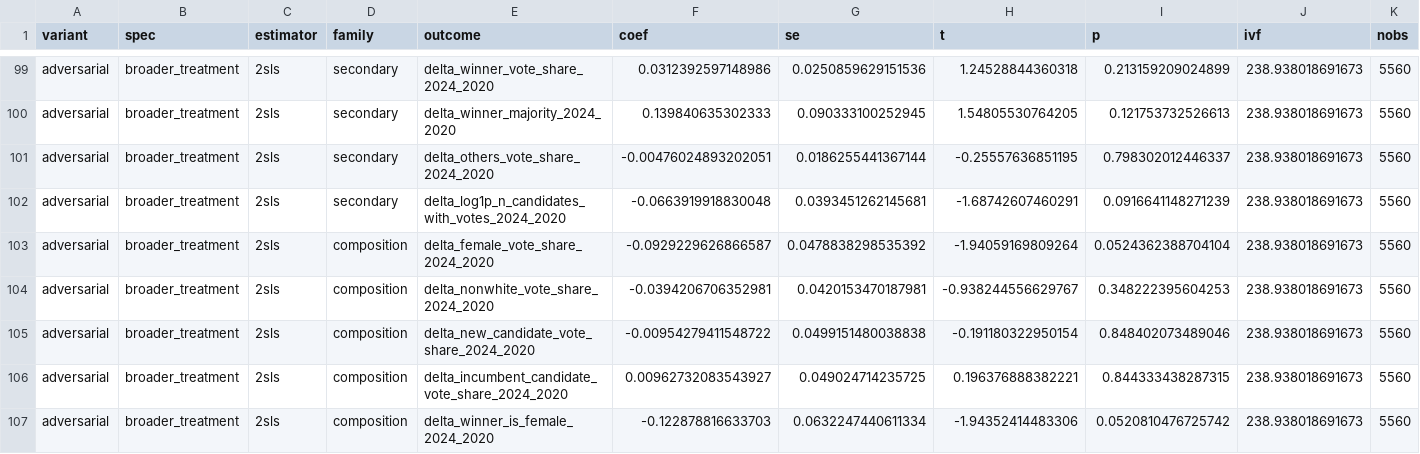
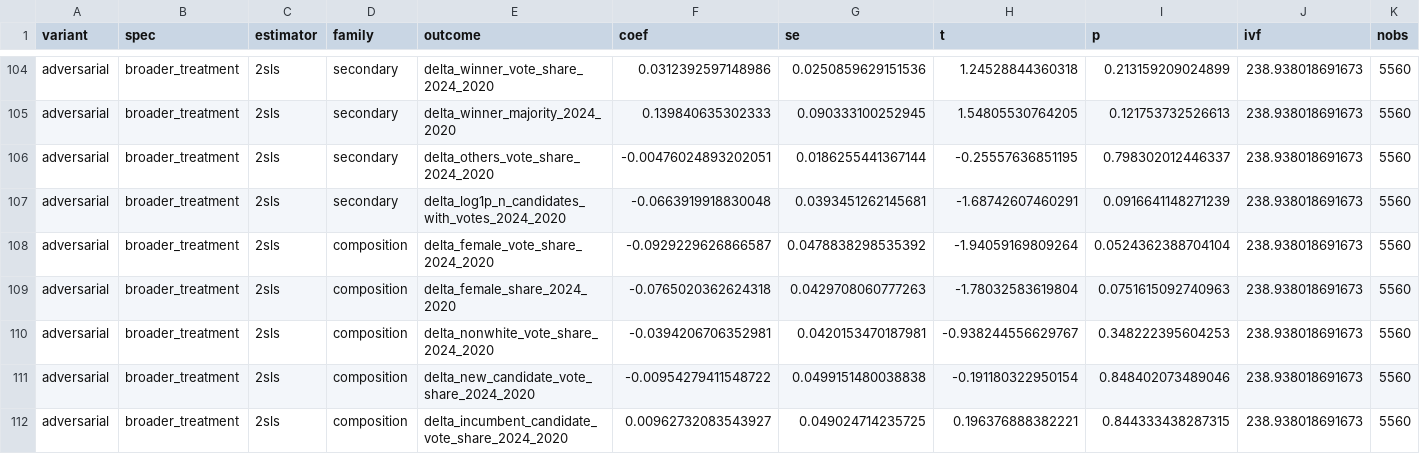
Before and after one commit to moraisnara/judicialization, a CSV file: output/tables/regressions/executive_margin_iv_fixest.csv, drawn as a sheet; only a part is shown, gaps mark what is left out; the shorter side is filled out with more unchanged rows; rows hold the shown columns only; the diff covers the shown part only; the diff names each change by its address in the sheet, - before the commit and + after, or states it on an @@ line.

```diff
--- a/output/tables/regressions/executive_margin_iv_fixest.csv
+++ b/output/tables/regressions/executive_margin_iv_fixest.csv
+row 109: adversarial | broader_treatment | 2sls | composition | delta_female_share_2024_2020 | -0.0765020362624318 | 0.0429708060777263 | -1.78032583619804 | 0.0751615092740963 | 238.938018691673 | 5560
```
Also changed, not shown: 5 added rows elsewhere in this file, 8 other files.
